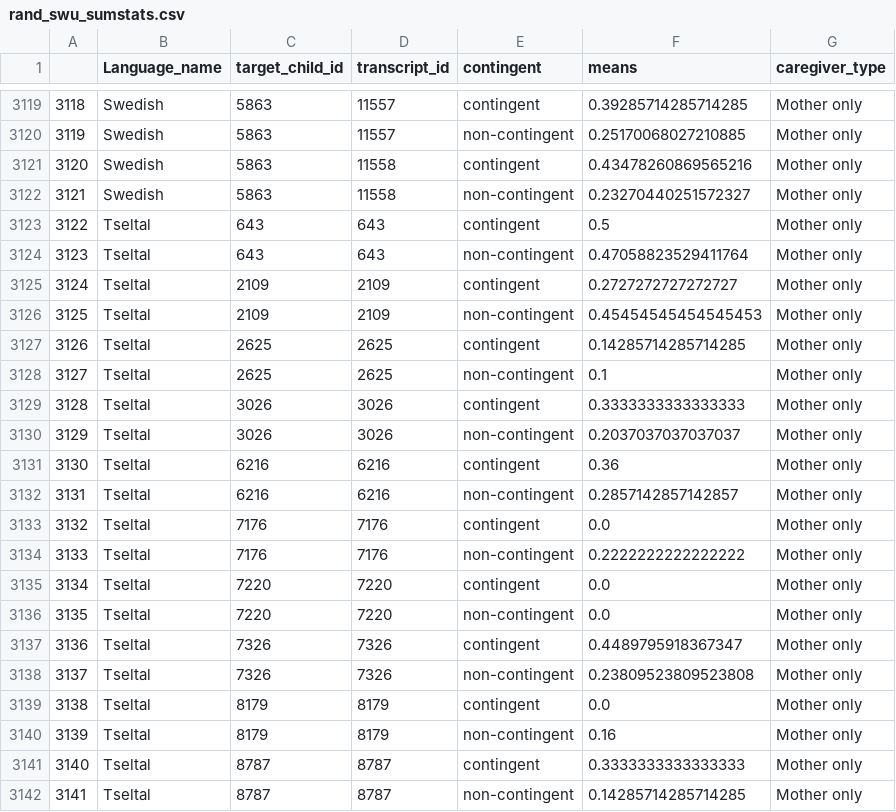
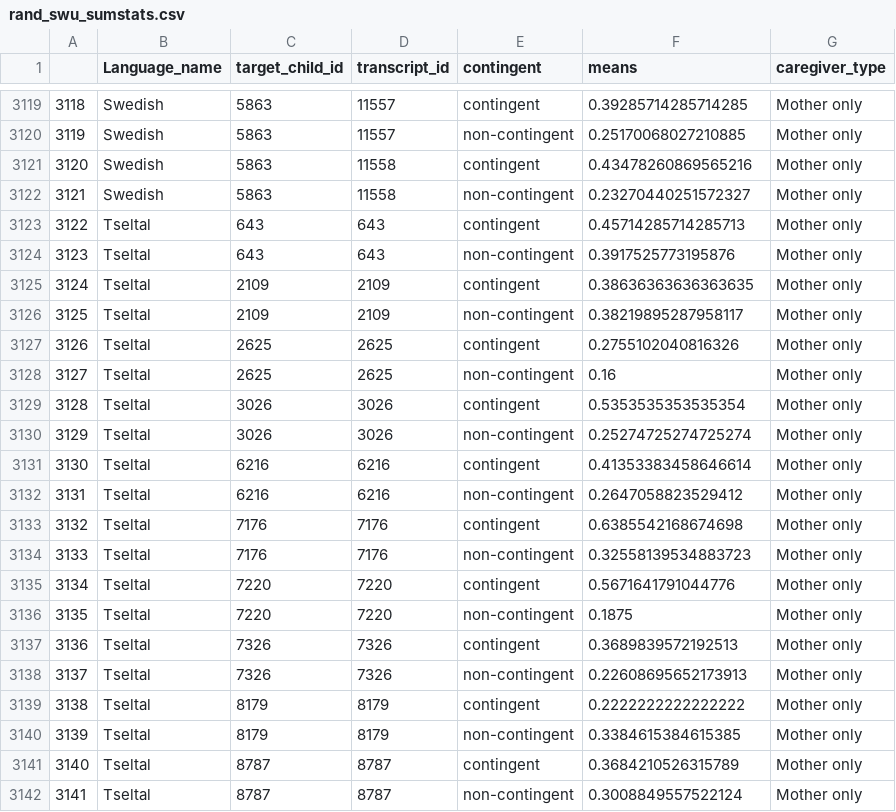
Before and after one commit to selmling/Natural-Statistics-Cross-linguistic-Public-Repo, a CSV file: data/rand_swu_sumstats.csv, drawn as a sheet; only a part is shown, gaps mark what is left out.

```diff
--- a/data/rand_swu_sumstats.csv
+++ b/data/rand_swu_sumstats.csv
@@ -3122,21 +3122,21 @@
 3121,Swedish,5863,11558,non-contingent,0.23270440251572327,Mother only
-3122,Tseltal,643,643,contingent,0.5,Mother only
-3123,Tseltal,643,643,non-contingent,0.47058823529411764,Mother only
-3124,Tseltal,2109,2109,contingent,0.2727272727272727,Mother only
-3125,Tseltal,2109,2109,non-contingent,0.45454545454545453,Mother only
-3126,Tseltal,2625,2625,contingent,0.14285714285714285,Mother only
-3127,Tseltal,2625,2625,non-contingent,0.1,Mother only
-3128,Tseltal,3026,3026,contingent,0.3333333333333333,Mother only
-3129,Tseltal,3026,3026,non-contingent,0.2037037037037037,Mother only
-3130,Tseltal,6216,6216,contingent,0.36,Mother only
-3131,Tseltal,6216,6216,non-contingent,0.2857142857142857,Mother only
-3132,Tseltal,7176,7176,contingent,0.0,Mother only
-3133,Tseltal,7176,7176,non-contingent,0.2222222222222222,Mother only
-3134,Tseltal,7220,7220,contingent,0.0,Mother only
-3135,Tseltal,7220,7220,non-contingent,0.0,Mother only
-3136,Tseltal,7326,7326,contingent,0.4489795918367347,Mother only
-3137,Tseltal,7326,7326,non-contingent,0.23809523809523808,Mother only
-3138,Tseltal,8179,8179,contingent,0.0,Mother only
-3139,Tseltal,8179,8179,non-contingent,0.16,Mother only
-3140,Tseltal,8787,8787,contingent,0.3333333333333333,Mother only
-3141,Tseltal,8787,8787,non-contingent,0.14285714285714285,Mother only
+3122,Tseltal,643,643,contingent,0.45714285714285713,Mother only
+3123,Tseltal,643,643,non-contingent,0.3917525773195876,Mother only
+3124,Tseltal,2109,2109,contingent,0.38636363636363635,Mother only
+3125,Tseltal,2109,2109,non-contingent,0.38219895287958117,Mother only
+3126,Tseltal,2625,2625,contingent,0.2755102040816326,Mother only
+3127,Tseltal,2625,2625,non-contingent,0.16,Mother only
+3128,Tseltal,3026,3026,contingent,0.5353535353535354,Mother only
+3129,Tseltal,3026,3026,non-contingent,0.25274725274725274,Mother only
+3130,Tseltal,6216,6216,contingent,0.41353383458646614,Mother only
+3131,Tseltal,6216,6216,non-contingent,0.2647058823529412,Mother only
+3132,Tseltal,7176,7176,contingent,0.6385542168674698,Mother only
+3133,Tseltal,7176,7176,non-contingent,0.32558139534883723,Mother only
+3134,Tseltal,7220,7220,contingent,0.5671641791044776,Mother only
+3135,Tseltal,7220,7220,non-contingent,0.1875,Mother only
+3136,Tseltal,7326,7326,contingent,0.3689839572192513,Mother only
+3137,Tseltal,7326,7326,non-contingent,0.22608695652173913,Mother only
+3138,Tseltal,8179,8179,contingent,0.2222222222222222,Mother only
+3139,Tseltal,8179,8179,non-contingent,0.3384615384615385,Mother only
+3140,Tseltal,8787,8787,contingent,0.3684210526315789,Mother only
+3141,Tseltal,8787,8787,non-contingent,0.3008849557522124,Mother only
```
Also changed, not shown: data/rand_lex_sumstats.csv, data/rand_mlu_sumstats.csv, 10 other files.
